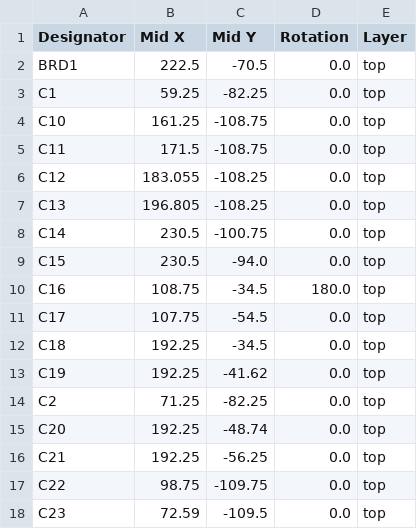
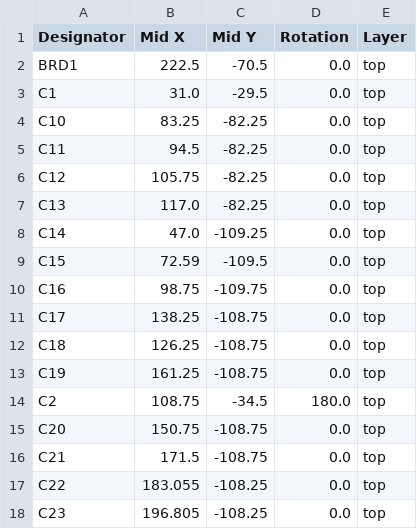
Before and after one commit to ShaneWyman/HomeAudio-F24, a CSV file: production/positions.csv, drawn as a sheet; only a part is shown; the diff covers the shown part only.

```diff
--- a/production/positions.csv
+++ b/production/positions.csv
@@ -2,17 +2,17 @@
 BRD1,222.5,-70.5,0.0,top
-C1,59.25,-82.25,0.0,top
-C10,161.25,-108.75,0.0,top
-C11,171.5,-108.75,0.0,top
-C12,183.055,-108.25,0.0,top
-C13,196.805,-108.25,0.0,top
-C14,230.5,-100.75,0.0,top
-C15,230.5,-94.0,0.0,top
-C16,108.75,-34.5,180.0,top
-C17,107.75,-54.5,0.0,top
-C18,192.25,-34.5,0.0,top
-C19,192.25,-41.62,0.0,top
-C2,71.25,-82.25,0.0,top
-C20,192.25,-48.74,0.0,top
-C21,192.25,-56.25,0.0,top
-C22,98.75,-109.75,0.0,top
-C23,72.59,-109.5,0.0,top
+C1,31.0,-29.5,0.0,top
+C10,83.25,-82.25,0.0,top
+C11,94.5,-82.25,0.0,top
+C12,105.75,-82.25,0.0,top
+C13,117.0,-82.25,0.0,top
+C14,47.0,-109.25,0.0,top
+C15,72.59,-109.5,0.0,top
+C16,98.75,-109.75,0.0,top
+C17,138.25,-108.75,0.0,top
+C18,126.25,-108.75,0.0,top
+C19,161.25,-108.75,0.0,top
+C2,108.75,-34.5,180.0,top
+C20,150.75,-108.75,0.0,top
+C21,171.5,-108.75,0.0,top
+C22,183.055,-108.25,0.0,top
+C23,196.805,-108.25,0.0,top
```
Also changed, not shown: 125 edited cells elsewhere in this file, production/bom.csv, production/designators.csv, 17 other files.
